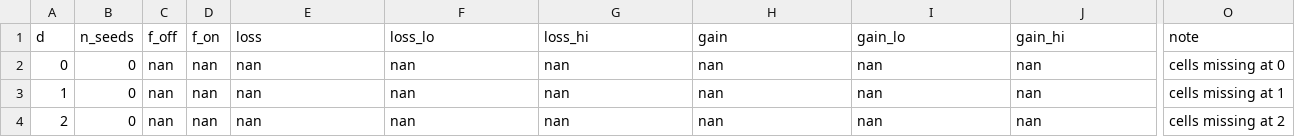
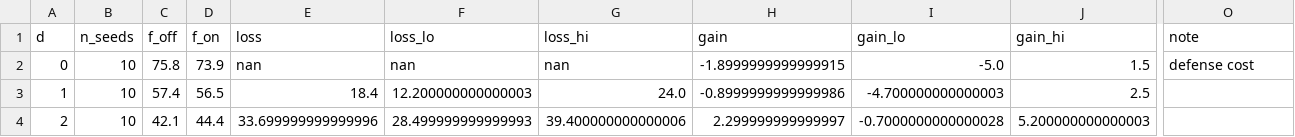
Before and after one commit to intothedeep/mscs_utrgv_cs6371_project, a CSV file: 01_pheromone/results/real/g2_stats.csv, drawn as a sheet; only a part is shown, gaps mark what is left out; the diff covers the shown part only; the diff names each change by its address in the sheet, - before the commit and + after, or states it on an @@ line.

Commit message:
01_pheromone: v3 chain rerun: tuning, keep-A PASS, defense tuning, 80-run sweep, analysis

```diff
--- a/01_pheromone/results/real/g2_stats.csv
+++ b/01_pheromone/results/real/g2_stats.csv
-B2:B4 (n_seeds): 0
+B2:B4 (n_seeds): 10
-C2 (f_off): nan
+C2 (f_off): 75.8
-D2 (f_on): nan
+D2 (f_on): 73.9
-H2 (gain): nan
+H2 (gain): -1.8999999999999915
-I2 (gain_lo): nan
+I2 (gain_lo): -5.0
-J2 (gain_hi): nan
+J2 (gain_hi): 1.5
-O2 (note): cells missing at 0
+O2 (note): defense cost
-C3 (f_off): nan
+C3 (f_off): 57.4
-D3 (f_on): nan
+D3 (f_on): 56.5
-E3 (loss): nan
+E3 (loss): 18.4
-F3 (loss_lo): nan
+F3 (loss_lo): 12.200000000000003
-G3 (loss_hi): nan
+G3 (loss_hi): 24.0
-H3 (gain): nan
+H3 (gain): -0.8999999999999986
-I3 (gain_lo): nan
+I3 (gain_lo): -4.700000000000003
-J3 (gain_hi): nan
+J3 (gain_hi): 2.5
-O3 (note): cells missing at 1
+O3 (note): (empty)
-C4 (f_off): nan
+C4 (f_off): 42.1
-D4 (f_on): nan
+D4 (f_on): 44.4
-E4 (loss): nan
+E4 (loss): 33.699999999999996
-F4 (loss_lo): nan
+F4 (loss_lo): 28.499999999999993
-G4 (loss_hi): nan
+G4 (loss_hi): 39.400000000000006
-H4 (gain): nan
+H4 (gain): 2.299999999999997
-I4 (gain_lo): nan
+I4 (gain_lo): -0.7000000000000028
-J4 (gain_hi): nan
+J4 (gain_hi): 5.200000000000003
-O4 (note): cells missing at 2
+O4 (note): (empty)
```
Also changed, not shown: 22 edited cells elsewhere in this file, 13 other files.
